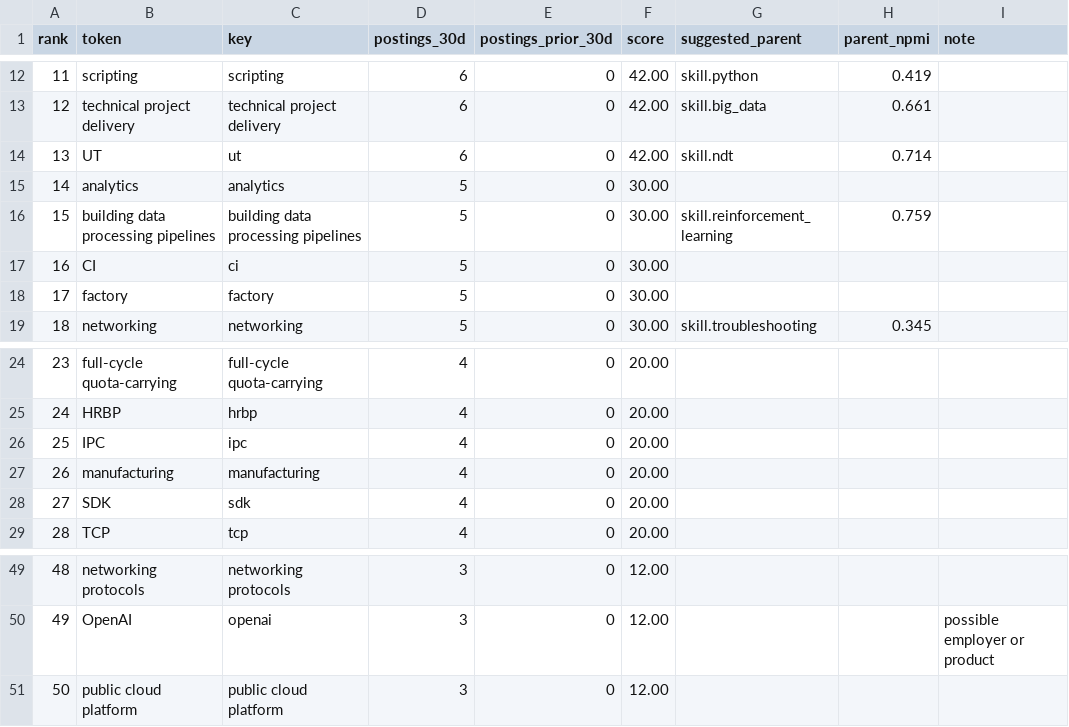
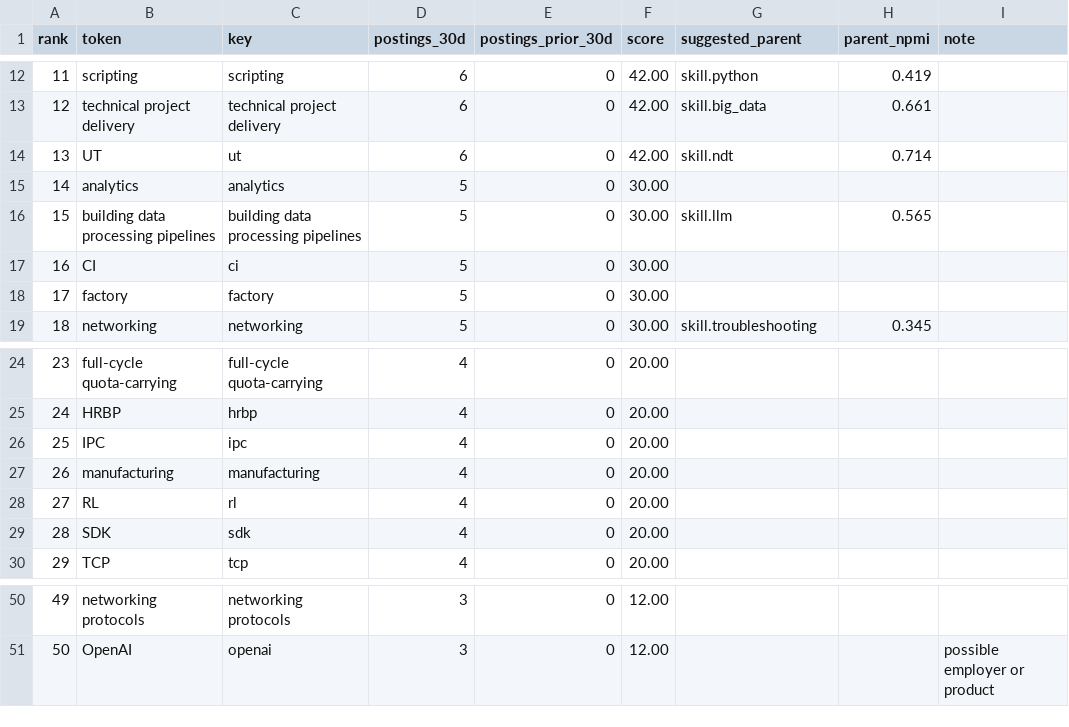
Before and after one commit to Tailrd-Org/Tailrd, a CSV file: match-engine/data/taxonomy/review_queue.csv, drawn as a sheet; only a part is shown, gaps mark what is left out; removed rows and columns are numbered as before the commit, all else as after; the diff names each change by its address in the sheet, - before the commit and + after, or states it on an @@ line.

```diff
--- a/match-engine/data/taxonomy/review_queue.csv
+++ b/match-engine/data/taxonomy/review_queue.csv
-G16 (suggested_parent): skill.reinforcement_learning
+G16 (suggested_parent): skill.llm
-H16 (parent_npmi): 0.759
+H16 (parent_npmi): 0.565
+row 28: 27 | RL | rl | 4 | 0 | 20.00
@@ column A (rank) renumbered between rows 29 and 51 @@
-row 51: 50 | public cloud platform | public cloud platform | 3 | 0 | 12.00
```
Also changed, not shown: 21 other files.
